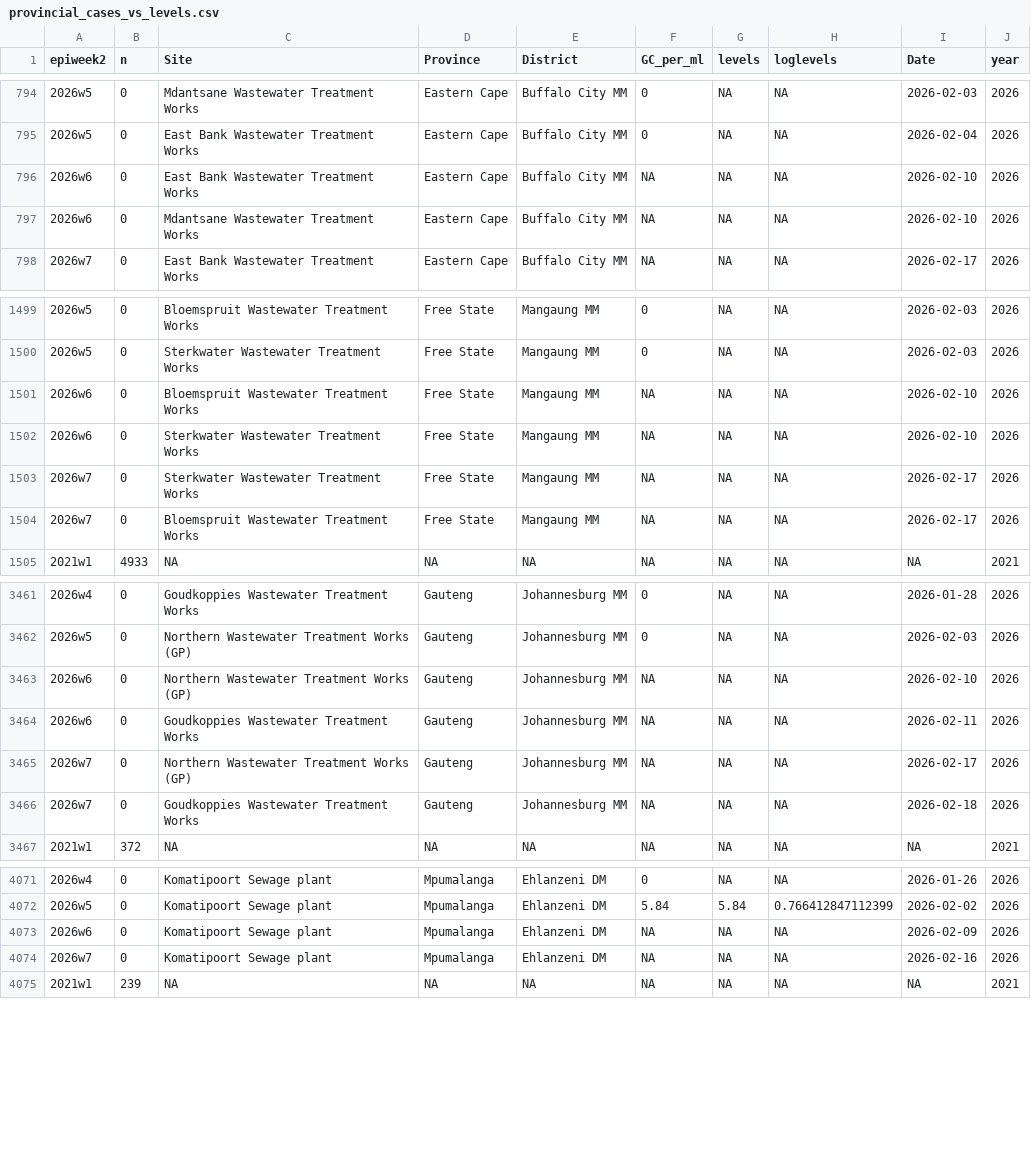
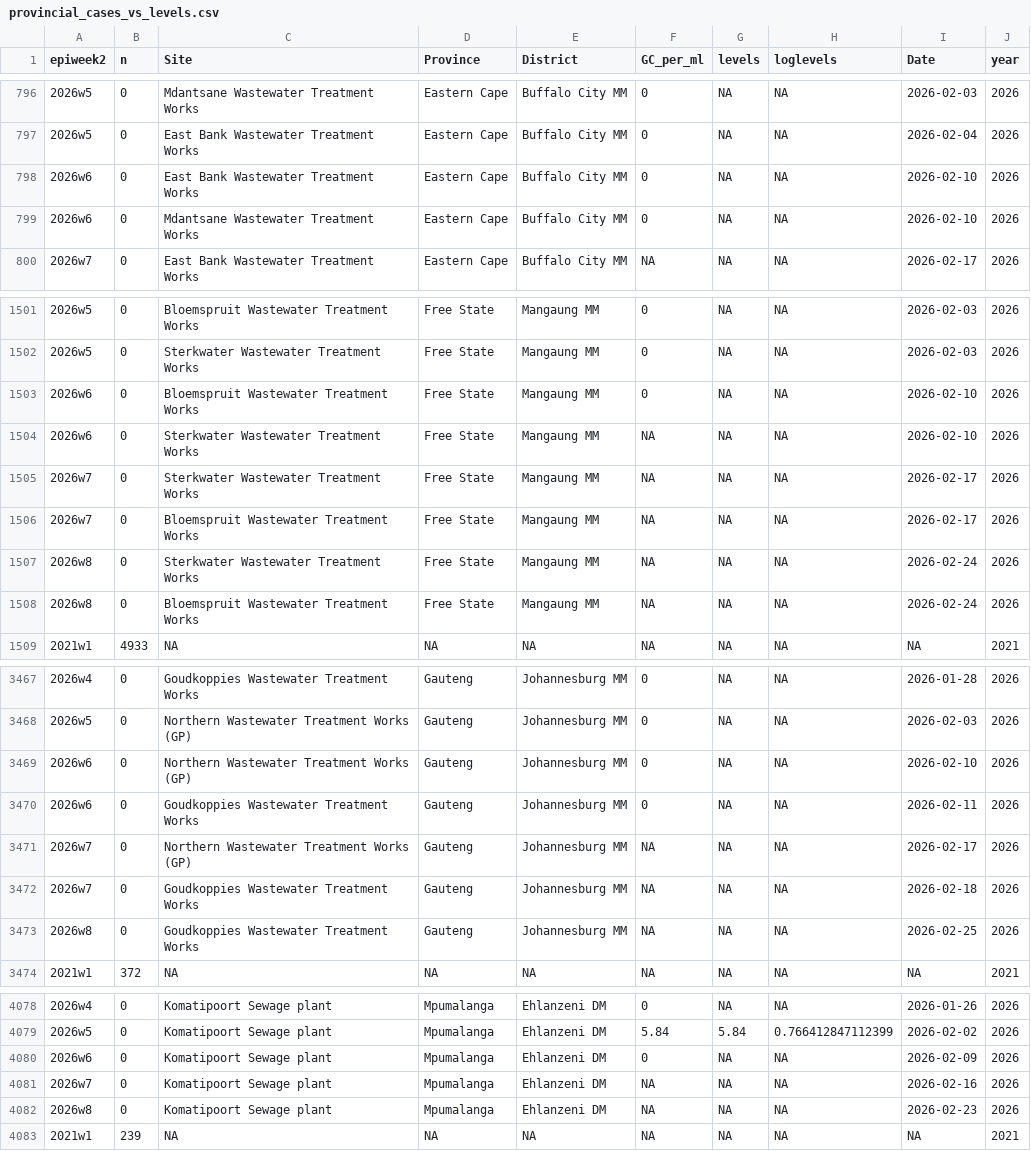
Before and after one commit to NICD-Wastewater-Genomics/NICD-Dash-Data, a CSV file: provincial_cases_vs_levels.csv, drawn as a sheet; only a part is shown, gaps mark what is left out; the diff covers the shown part only.

```diff
--- a/provincial_cases_vs_levels.csv
+++ b/provincial_cases_vs_levels.csv
@@ -795,4 +797,4 @@
 "2026w5",0,"East Bank Wastewater Treatment Works","Eastern Cape","Buffalo City MM",0,NA,NA,2026-02-04,2026
-"2026w6",0,"East Bank Wastewater Treatment Works","Eastern Cape","Buffalo City MM",NA,NA,NA,2026-02-10,2026
-"2026w6",0,"Mdantsane Wastewater Treatment Works","Eastern Cape","Buffalo City MM",NA,NA,NA,2026-02-10,2026
+"2026w6",0,"East Bank Wastewater Treatment Works","Eastern Cape","Buffalo City MM",0,NA,NA,2026-02-10,2026
+"2026w6",0,"Mdantsane Wastewater Treatment Works","Eastern Cape","Buffalo City MM",0,NA,NA,2026-02-10,2026
 "2026w7",0,"East Bank Wastewater Treatment Works","Eastern Cape","Buffalo City MM",NA,NA,NA,2026-02-17,2026
@@ -1500,3 +1502,3 @@
 "2026w5",0,"Sterkwater Wastewater Treatment Works","Free State","Mangaung MM",0,NA,NA,2026-02-03,2026
-"2026w6",0,"Bloemspruit Wastewater Treatment Works","Free State","Mangaung MM",NA,NA,NA,2026-02-10,2026
+"2026w6",0,"Bloemspruit Wastewater Treatment Works","Free State","Mangaung MM",0,NA,NA,2026-02-10,2026
 "2026w6",0,"Sterkwater Wastewater Treatment Works","Free State","Mangaung MM",NA,NA,NA,2026-02-10,2026
@@ -1504,2 +1506,4 @@
 "2026w7",0,"Bloemspruit Wastewater Treatment Works","Free State","Mangaung MM",NA,NA,NA,2026-02-17,2026
+"2026w8",0,"Sterkwater Wastewater Treatment Works","Free State","Mangaung MM",NA,NA,NA,2026-02-24,2026
+"2026w8",0,"Bloemspruit Wastewater Treatment Works","Free State","Mangaung MM",NA,NA,NA,2026-02-24,2026
 "2021w1",4933,NA,NA,NA,NA,NA,NA,NA,2021
@@ -3462,6 +3468,7 @@
 "2026w5",0,"Northern Wastewater Treatment Works (GP)","Gauteng","Johannesburg MM",0,NA,NA,2026-02-03,2026
-"2026w6",0,"Northern Wastewater Treatment Works (GP)","Gauteng","Johannesburg MM",NA,NA,NA,2026-02-10,2026
-"2026w6",0,"Goudkoppies Wastewater Treatment Works","Gauteng","Johannesburg MM",NA,NA,NA,2026-02-11,2026
+"2026w6",0,"Northern Wastewater Treatment Works (GP)","Gauteng","Johannesburg MM",0,NA,NA,2026-02-10,2026
+"2026w6",0,"Goudkoppies Wastewater Treatment Works","Gauteng","Johannesburg MM",0,NA,NA,2026-02-11,2026
 "2026w7",0,"Northern Wastewater Treatment Works (GP)","Gauteng","Johannesburg MM",NA,NA,NA,2026-02-17,2026
 "2026w7",0,"Goudkoppies Wastewater Treatment Works","Gauteng","Johannesburg MM",NA,NA,NA,2026-02-18,2026
+"2026w8",0,"Goudkoppies Wastewater Treatment Works","Gauteng","Johannesburg MM",NA,NA,NA,2026-02-25,2026
 "2021w1",372,NA,NA,NA,NA,NA,NA,NA,2021
@@ -4072,4 +4079,5 @@
 "2026w5",0,"Komatipoort Sewage plant","Mpumalanga","Ehlanzeni DM",5.84,5.84,0.766412847112399,2026-02-02,2026
-"2026w6",0,"Komatipoort Sewage plant","Mpumalanga","Ehlanzeni DM",NA,NA,NA,2026-02-09,2026
+"2026w6",0,"Komatipoort Sewage plant","Mpumalanga","Ehlanzeni DM",0,NA,NA,2026-02-09,2026
 "2026w7",0,"Komatipoort Sewage plant","Mpumalanga","Ehlanzeni DM",NA,NA,NA,2026-02-16,2026
+"2026w8",0,"Komatipoort Sewage plant","Mpumalanga","Ehlanzeni DM",NA,NA,NA,2026-02-23,2026
 "2021w1",239,NA,NA,NA,NA,NA,NA,NA,2021
```
Also changed, not shown: 6 added rows and 12 edited cells elsewhere in this file, rsa_cases_vs_levels.csv.
